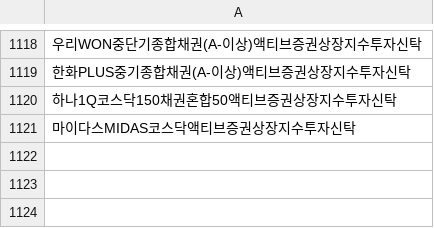
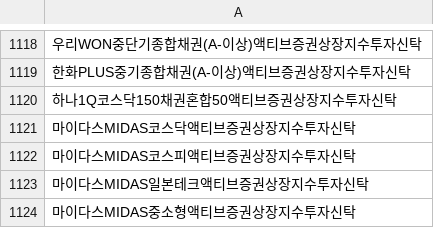
Before and after one commit to sungin-etf/test, a CSV file: etf_db.csv, drawn as a sheet; only a part is shown, gaps mark what is left out; the diff names each change by its address in the sheet, - before the commit and + after, or states it on an @@ line.

```diff
--- a/etf_db.csv
+++ b/etf_db.csv
+row 1122: 마이다스MIDAS코스피액티브증권상장지수투자신탁
+row 1123: 마이다스MIDAS일본테크액티브증권상장지수투자신탁
+row 1124: 마이다스MIDAS중소형액티브증권상장지수투자신탁
```
